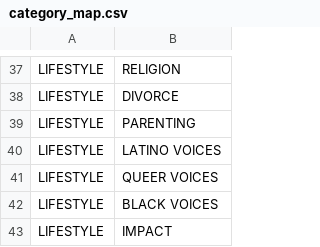
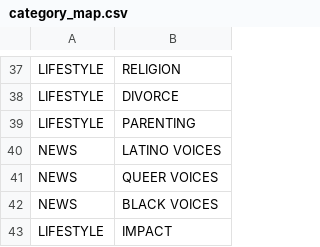
Before and after one commit to thisischrisnow/ml-news-analysis, a CSV file: input/category_map.csv, drawn as a sheet; only a part is shown, gaps mark what is left out.

```diff
--- a/input/category_map.csv
+++ b/input/category_map.csv
@@ -39,5 +39,5 @@ LIFESTYLE,DIVORCE
 LIFESTYLE,PARENTING
-LIFESTYLE,LATINO VOICES
-LIFESTYLE,QUEER VOICES
-LIFESTYLE,BLACK VOICES
+NEWS,LATINO VOICES
+NEWS,QUEER VOICES
+NEWS,BLACK VOICES
 LIFESTYLE,IMPACT
```
Also changed, not shown: 1 other file.
